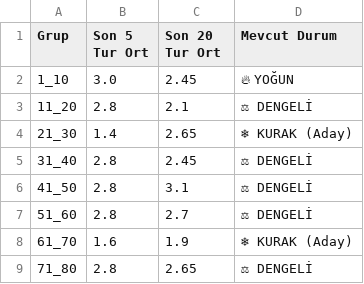
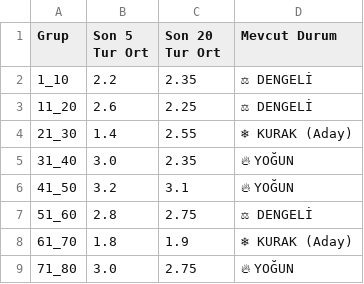
Before and after one commit to egemenulucay-52/hizli-on-numara, a CSV file: grup_analizi.csv, drawn as a sheet; the diff names each change by its address in the sheet, - before the commit and + after, or states it on an @@ line.

```diff
--- a/grup_analizi.csv
+++ b/grup_analizi.csv
-B2 (Son 5 Tur Ort): 3.0
+B2 (Son 5 Tur Ort): 2.2
-C2 (Son 20 Tur Ort): 2.45
+C2 (Son 20 Tur Ort): 2.35
-D2 (Mevcut Durum): 🔥 YOĞUN
+D2 (Mevcut Durum): ⚖ DENGELİ
-B3 (Son 5 Tur Ort): 2.8
+B3 (Son 5 Tur Ort): 2.6
-C3 (Son 20 Tur Ort): 2.1
+C3 (Son 20 Tur Ort): 2.25
-C4 (Son 20 Tur Ort): 2.65
+C4 (Son 20 Tur Ort): 2.55
-B5 (Son 5 Tur Ort): 2.8
+B5 (Son 5 Tur Ort): 3.0
-C5 (Son 20 Tur Ort): 2.45
+C5 (Son 20 Tur Ort): 2.35
-D5:D6 (Mevcut Durum): ⚖ DENGELİ
+D5:D6 (Mevcut Durum): 🔥 YOĞUN
-B6 (Son 5 Tur Ort): 2.8
+B6 (Son 5 Tur Ort): 3.2
-C7 (Son 20 Tur Ort): 2.7
+C7 (Son 20 Tur Ort): 2.75
-B8 (Son 5 Tur Ort): 1.6
+B8 (Son 5 Tur Ort): 1.8
-B9 (Son 5 Tur Ort): 2.8
+B9 (Son 5 Tur Ort): 3.0
-C9 (Son 20 Tur Ort): 2.65
+C9 (Son 20 Tur Ort): 2.75
-D9 (Mevcut Durum): ⚖ DENGELİ
+D9 (Mevcut Durum): 🔥 YOĞUN
```
Also changed, not shown: 2 other files.
